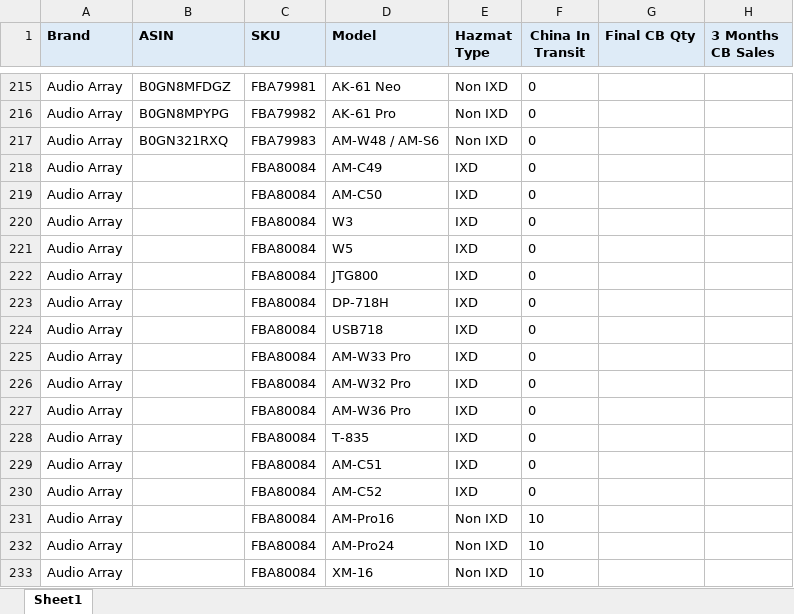
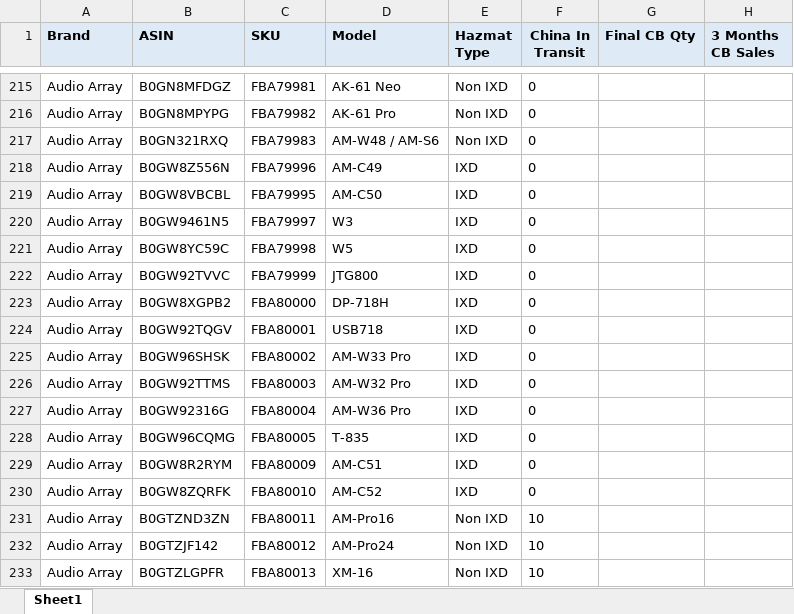
Before and after one commit to nitesh-lang/am-replenishment, an Excel workbook: data/input/CB Replenishment_Master.xlsx, sheet Sheet1, drawn as a sheet; only a part is shown, gaps mark what is left out; values as stored, in another font and other column widths than the file's, no borders; the diff covers the shown part only; the diff names each change by its address in the sheet, - before the commit and + after, or states it on an @@ line.

```diff
--- a/data/input/CB Replenishment_Master.xlsx (sheet Sheet1)
+++ b/data/input/CB Replenishment_Master.xlsx (sheet Sheet1)
-B218 (ASIN): (empty)
+B218 (ASIN): B0GW8Z556N
-C218 (SKU): FBA80084
+C218 (SKU): FBA79996
-B219 (ASIN): (empty)
+B219 (ASIN): B0GW8VBCBL
-C219 (SKU): FBA80084
+C219 (SKU): FBA79995
-B220 (ASIN): (empty)
+B220 (ASIN): B0GW9461N5
-C220 (SKU): FBA80084
+C220 (SKU): FBA79997
-B221 (ASIN): (empty)
+B221 (ASIN): B0GW8YC59C
-C221 (SKU): FBA80084
+C221 (SKU): FBA79998
-B222 (ASIN): (empty)
+B222 (ASIN): B0GW92TVVC
-C222 (SKU): FBA80084
+C222 (SKU): FBA79999
-B223 (ASIN): (empty)
+B223 (ASIN): B0GW8XGPB2
-C223 (SKU): FBA80084
+C223 (SKU): FBA80000
-B224 (ASIN): (empty)
+B224 (ASIN): B0GW92TQGV
-C224 (SKU): FBA80084
+C224 (SKU): FBA80001
-B225 (ASIN): (empty)
+B225 (ASIN): B0GW96SHSK
-C225 (SKU): FBA80084
+C225 (SKU): FBA80002
-B226 (ASIN): (empty)
+B226 (ASIN): B0GW92TTMS
-C226 (SKU): FBA80084
+C226 (SKU): FBA80003
-B227 (ASIN): (empty)
+B227 (ASIN): B0GW92316G
-C227 (SKU): FBA80084
+C227 (SKU): FBA80004
-B228 (ASIN): (empty)
+B228 (ASIN): B0GW96CQMG
-C228 (SKU): FBA80084
+C228 (SKU): FBA80005
-B229 (ASIN): (empty)
+B229 (ASIN): B0GW8R2RYM
-C229 (SKU): FBA80084
+C229 (SKU): FBA80009
-B230 (ASIN): (empty)
+B230 (ASIN): B0GW8ZQRFK
-C230 (SKU): FBA80084
+C230 (SKU): FBA80010
-B231 (ASIN): (empty)
+B231 (ASIN): B0GTZND3ZN
-C231 (SKU): FBA80084
+C231 (SKU): FBA80011
-B232 (ASIN): (empty)
+B232 (ASIN): B0GTZJF142
-C232 (SKU): FBA80084
+C232 (SKU): FBA80012
-B233 (ASIN): (empty)
+B233 (ASIN): B0GTZLGPFR
-C233 (SKU): FBA80084
+C233 (SKU): FBA80013
```
Also changed, not shown: 4 added rows and 13 edited cells elsewhere in this sheet, data/input/In_Transit_PO data - WM.xlsx.
